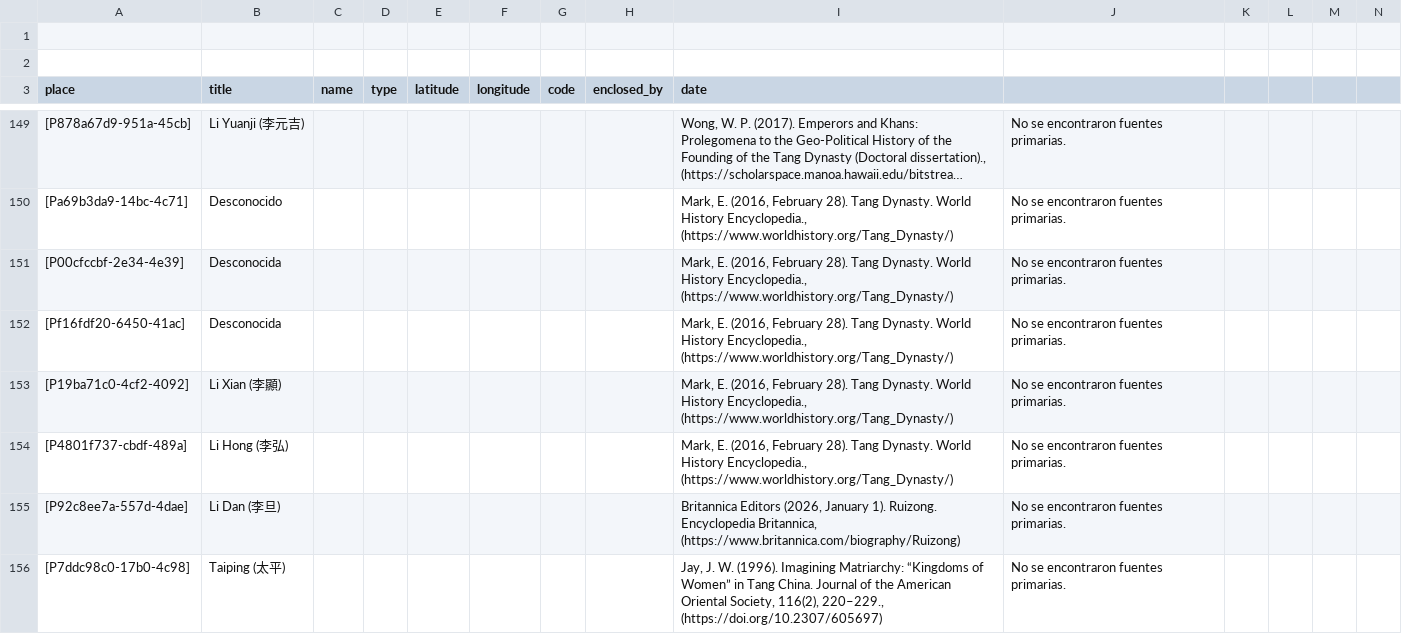
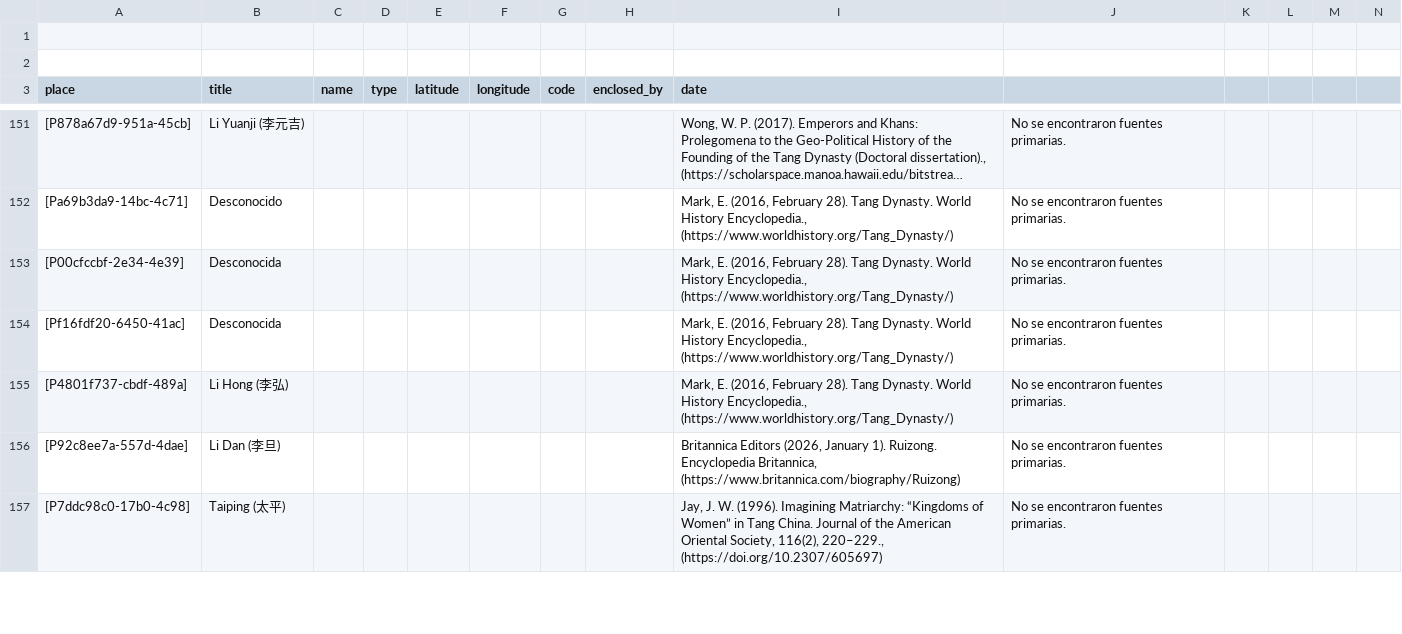
Before and after one commit to historytracers/historytracers, a CSV file: csv/families_es-ES.csv, drawn as a sheet; only a part is shown, gaps mark what is left out; long unchanged cells end in …; removed rows and columns are numbered as before the commit, all else as after; rows hold the shown columns only; the diff covers the shown part only; the diff names each change by its address in the sheet, - before the commit and + after, or states it on an @@ line.

```diff
--- a/csv/families_es-ES.csv
+++ b/csv/families_es-ES.csv
-row 153: [P19ba71c0-4cf2-4092] | Li Xian (李顯) |  |  |  |  |  |  | Mark, E. (2016, February 28). Tang Dynasty. World History Encyclopedia., (https://www.worldhistory.org/Tang_Dynasty/) | No se encontraron fuentes primarias.
```
Also changed, not shown: 5 added rows elsewhere in this file, csv/6b792765-ed45-4289-9350-82bc7204d44e_en-US.csv, csv/6b792765-ed45-4289-9350-82bc7204d44e_es-ES.csv, 6 other files.
